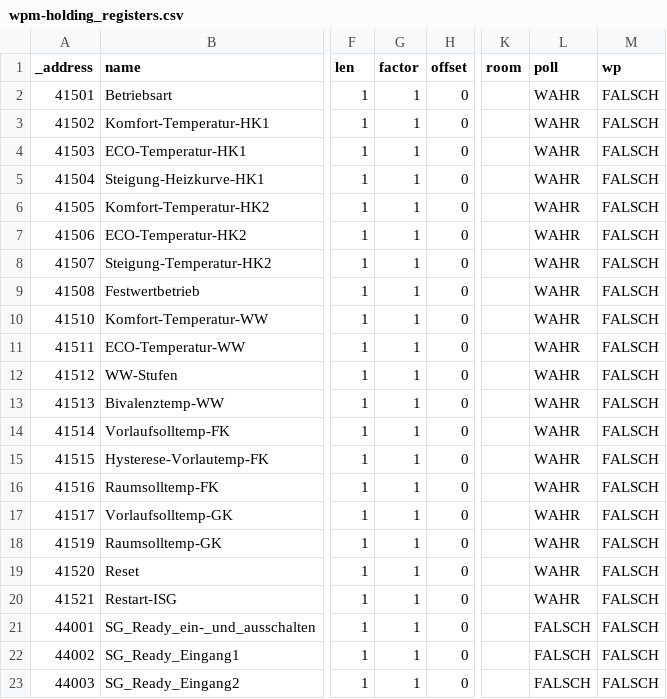
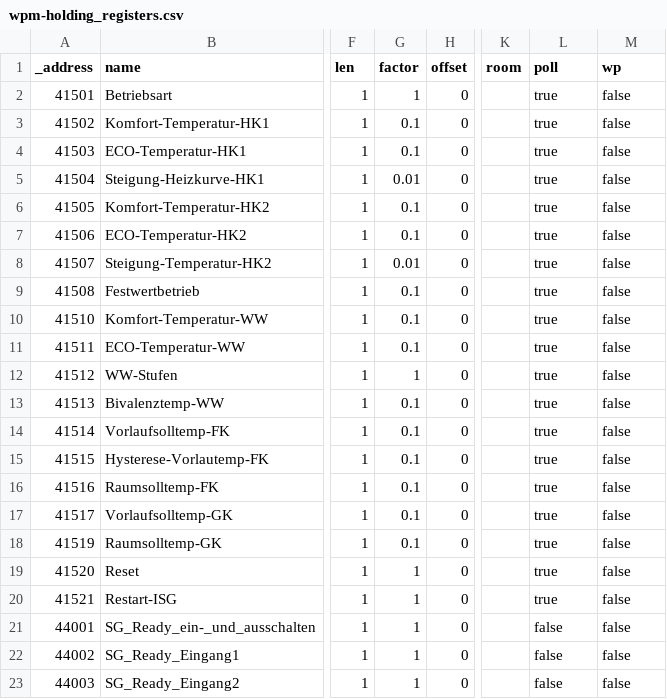
Before and after one commit to unltdnetworx/stiebel-modbus, a CSV file: wpm/wpm-system/modbus-adapter-version-3/wpm-holding_registers.csv, drawn as a sheet; only a part is shown, gaps mark what is left out; the diff names each change by its address in the sheet, - before the commit and + after, or states it on an @@ line.

Commit message:
Update wpm-holding_registers.csv
corrected conversion-error

```diff
--- a/wpm/wpm-system/modbus-adapter-version-3/wpm-holding_registers.csv
+++ b/wpm/wpm-system/modbus-adapter-version-3/wpm-holding_registers.csv
-L2:L20 (poll): WAHR
+L2:L20 (poll): true
-M2:M23 (wp): FALSCH
+M2:M23 (wp): false
-G3:G4 (factor): 1
+G3:G4 (factor): 0.1
-G5 (factor): 1
+G5 (factor): 0.01
-G6:G7 (factor): 1
+G6:G7 (factor): 0.1
-G8 (factor): 1
+G8 (factor): 0.01
-G9:G11 (factor): 1
+G9:G11 (factor): 0.1
-G13:G18 (factor): 1
+G13:G18 (factor): 0.1
-L21:L23 (poll): FALSCH
+L21:L23 (poll): false
```
